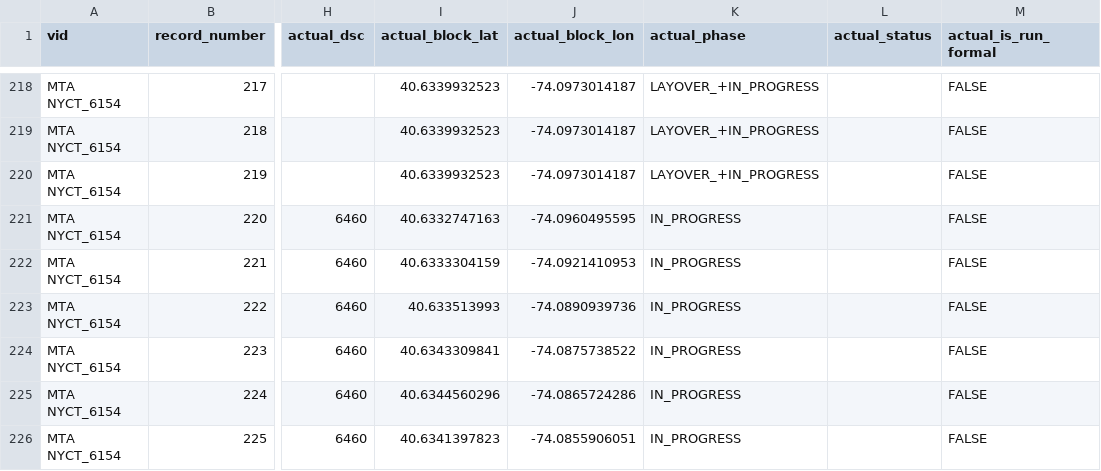
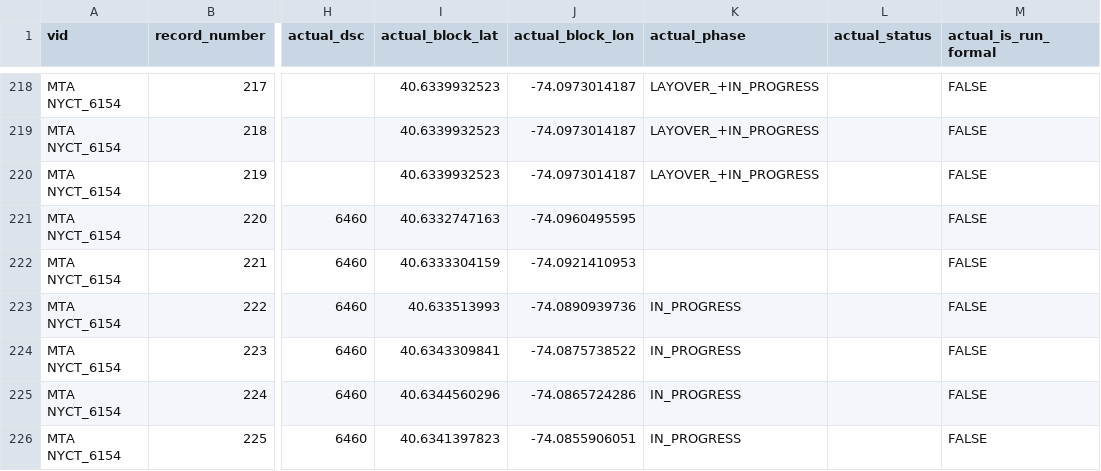
Before and after one commit to camsys/onebusaway-nyc, a CSV file: onebusaway-nyc-integration-tests/src/integration-test/resources/traces/6154_20111214_123000_143500.csv, drawn as a sheet; only a part is shown, gaps mark what is left out; the diff names each change by its address in the sheet, - before the commit and + after, or states it on an @@ line.

Commit message:
Removing PHASE for another trace record that occassionally changes.

```diff
--- a/onebusaway-nyc-integration-tests/src/integration-test/resources/traces/6154_20111214_123000_143500.csv
+++ b/onebusaway-nyc-integration-tests/src/integration-test/resources/traces/6154_20111214_123000_143500.csv
-K221:K222 (actual_phase): IN_PROGRESS
+K221:K222 (actual_phase): (empty)
```
